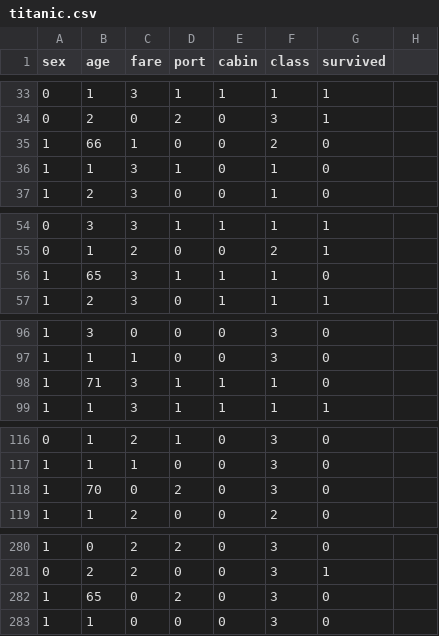
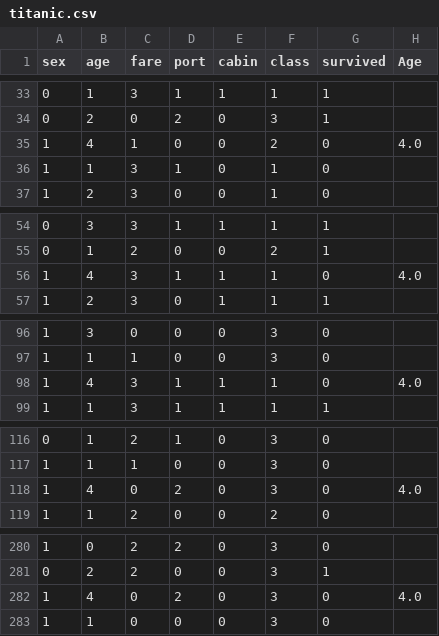
Before and after one commit to Vpingdevil/machine-learning, a CSV file: datasets/titanic.csv, drawn as a sheet; only a part is shown, gaps mark what is left out; the diff covers the shown part only.

Commit message:
Update titanic.csv

```diff
--- a/datasets/titanic.csv
+++ b/datasets/titanic.csv
@@ -1 +1 @@
-sex,age,fare,port,cabin,class,survived
+sex,age,fare,port,cabin,class,survived,Age
@@ -35 +35 @@ sex,age,fare,port,cabin,class,survived
-1,66,1,0,0,2,0
+1,4,1,0,0,2,0,4.0
@@ -56 +56 @@ sex,age,fare,port,cabin,class,survived
-1,65,3,1,1,1,0
+1,4,3,1,1,1,0,4.0
@@ -98 +98 @@ sex,age,fare,port,cabin,class,survived
-1,71,3,1,1,1,0
+1,4,3,1,1,1,0,4.0
@@ -118 +118 @@ sex,age,fare,port,cabin,class,survived
-1,70,0,2,0,3,0
+1,4,0,2,0,3,0,4.0
@@ -282 +282 @@ sex,age,fare,port,cabin,class,survived
-1,65,0,2,0,3,0
+1,4,0,2,0,3,0,4.0
```
Also changed, not shown: 16 edited cells elsewhere in this file.
